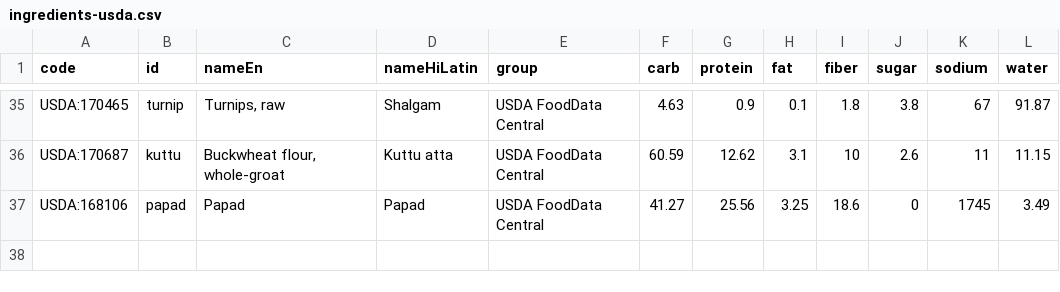
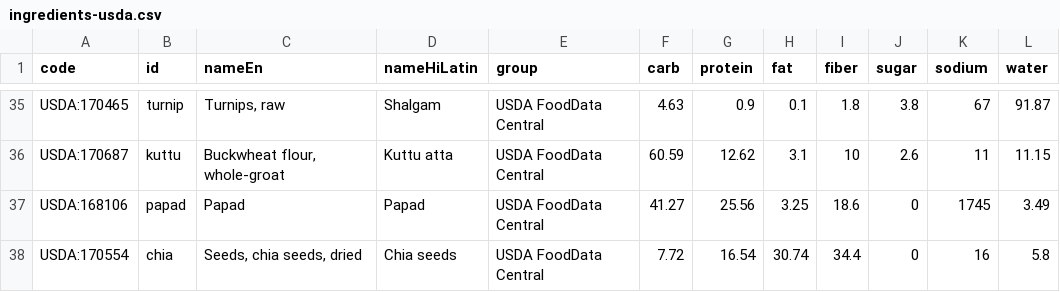
Before and after one commit to rojha264/sugarsathi, a CSV file: server/prisma/nutrition/ingredients-usda.csv, drawn as a sheet; only a part is shown, gaps mark what is left out; the diff names each change by its address in the sheet, - before the commit and + after, or states it on an @@ line.

```diff
--- a/server/prisma/nutrition/ingredients-usda.csv
+++ b/server/prisma/nutrition/ingredients-usda.csv
+row 38: USDA:170554 | chia | Seeds, chia seeds, dried | Chia seeds | USDA FoodData Central | 7.72 | 16.54 | 30.74 | 34.4 | 0 | 16 | 5.8
```
Also changed, not shown: 3 other files.
